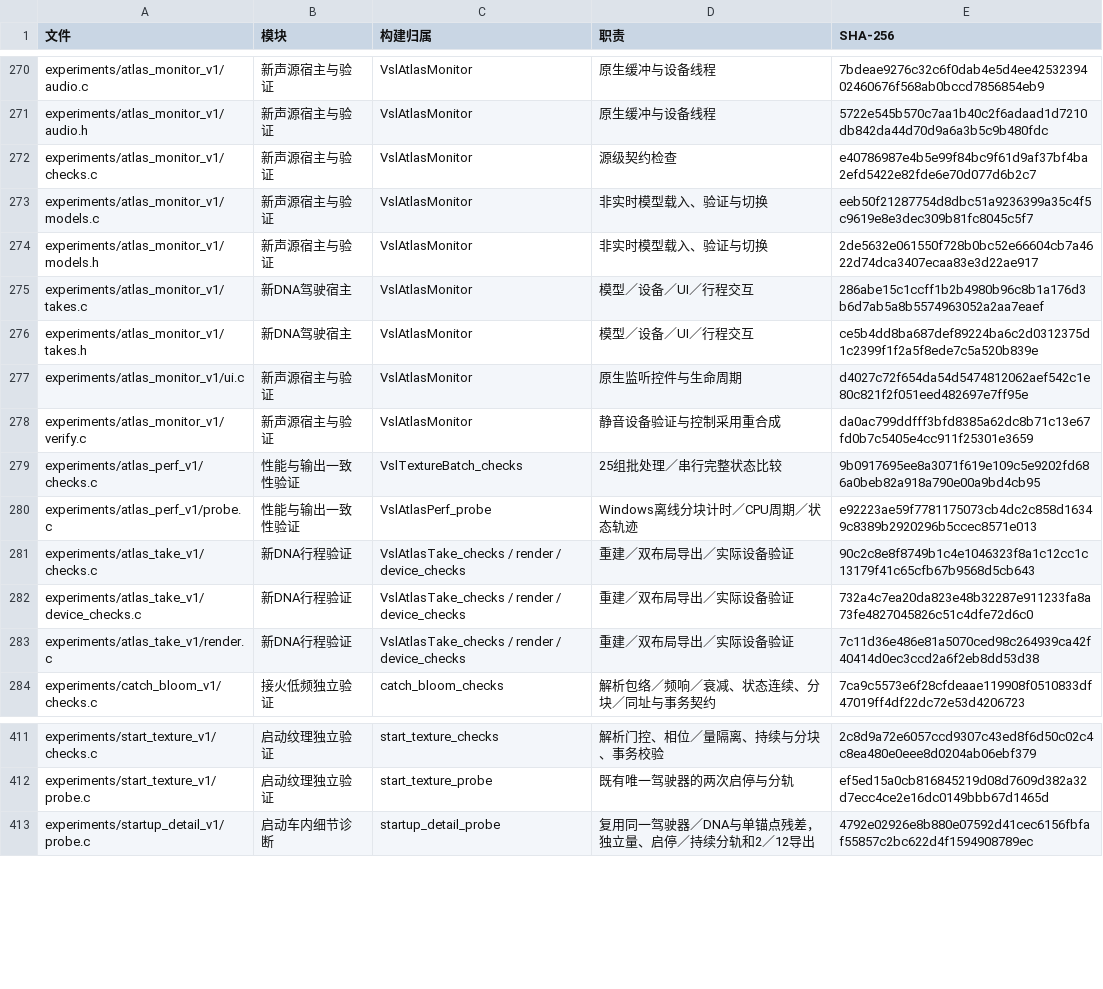
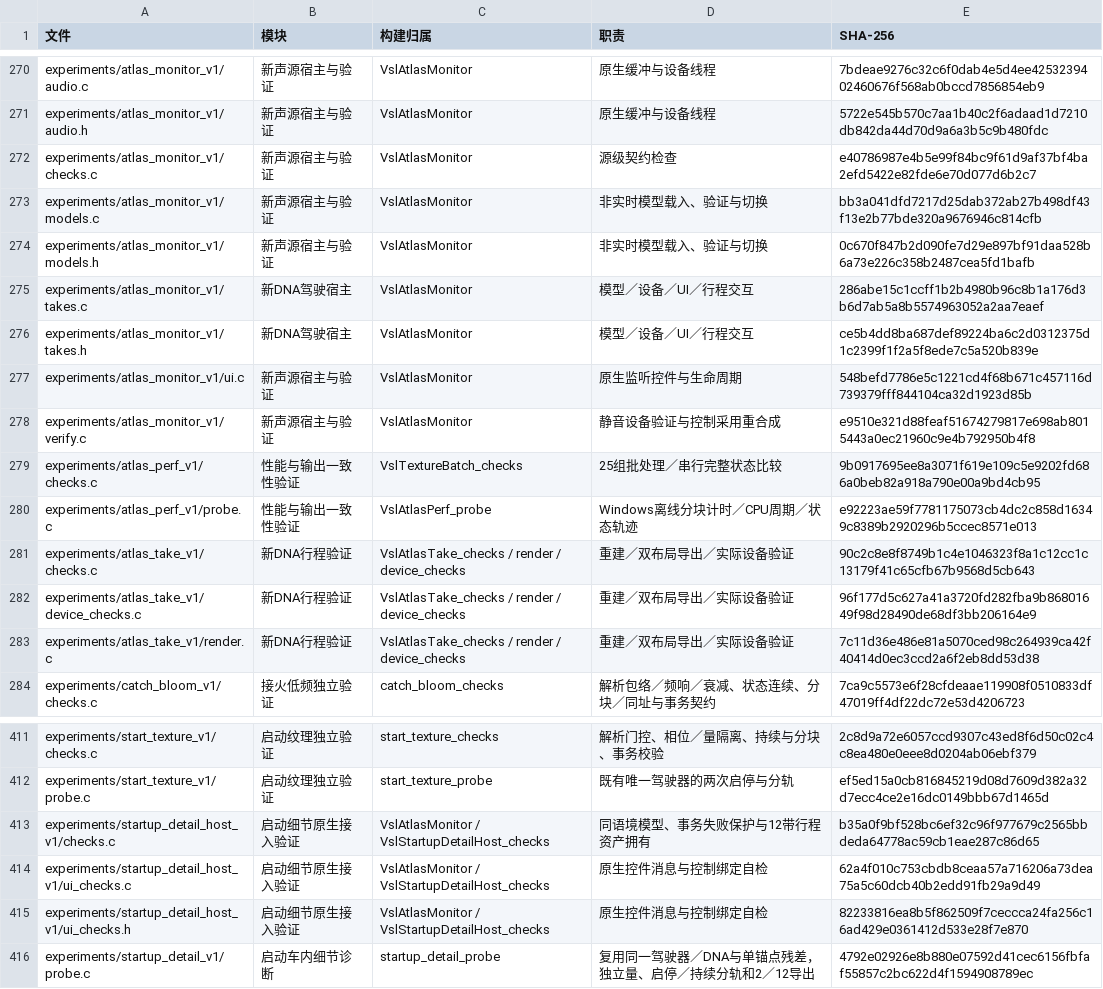
Before and after one commit to Kidrage/VehicleSoundLab, a CSV file: handoff/C文件索引.csv, drawn as a sheet; only a part is shown, gaps mark what is left out.

Commit message:
Integrate optional startup detail into native driving and takes

```diff
--- a/handoff/C文件索引.csv
+++ b/handoff/C文件索引.csv
@@ -272,8 +272,8 @@ experiments/atlas_monitor_v1/audio.h,新声源宿主与验证,VslAtlasMonitor,
 experiments/atlas_monitor_v1/checks.c,新声源宿主与验证,VslAtlasMonitor,源级契约检查,e40786987e4b5e99f84bc9f61d9af37bf4ba2efd5422e82fde6e70d077d6b2c7
-experiments/atlas_monitor_v1/models.c,新声源宿主与验证,VslAtlasMonitor,非实时模型载入、验证与切换,eeb50f21287754d8dbc51a9236399a35c4f5c9619e8e3dec309b81fc8045c5f7
-experiments/atlas_monitor_v1/models.h,新声源宿主与验证,VslAtlasMonitor,非实时模型载入、验证与切换,2de5632e061550f728b0bc52e66604cb7a4622d74dca3407ecaa83e3d22ae917
+experiments/atlas_monitor_v1/models.c,新声源宿主与验证,VslAtlasMonitor,非实时模型载入、验证与切换,bb3a041dfd7217d25dab372ab27b498df43f13e2b77bde320a9676946c814cfb
+experiments/atlas_monitor_v1/models.h,新声源宿主与验证,VslAtlasMonitor,非实时模型载入、验证与切换,0c670f847b2d090fe7d29e897bf91daa528b6a73e226c358b2487cea5fd1bafb
 experiments/atlas_monitor_v1/takes.c,新DNA驾驶宿主,VslAtlasMonitor,模型／设备／UI／行程交互,286abe15c1ccff1b2b4980b96c8b1a176d3b6d7ab5a8b5574963052a2aa7eaef
 experiments/atlas_monitor_v1/takes.h,新DNA驾驶宿主,VslAtlasMonitor,模型／设备／UI／行程交互,ce5b4dd8ba687def89224ba6c2d0312375d1c2399f1f2a5f8ede7c5a520b839e
-experiments/atlas_monitor_v1/ui.c,新声源宿主与验证,VslAtlasMonitor,原生监听控件与生命周期,d4027c72f654da54d5474812062aef542c1e80c821f2f051eed482697e7ff95e
-experiments/atlas_monitor_v1/verify.c,新声源宿主与验证,VslAtlasMonitor,静音设备验证与控制采用重合成,da0ac799ddfff3bfd8385a62dc8b71c13e67fd0b7c5405e4cc911f25301e3659
+experiments/atlas_monitor_v1/ui.c,新声源宿主与验证,VslAtlasMonitor,原生监听控件与生命周期,548befd7786e5c1221cd4f68b671c457116d739379fff844104ca32d1923d85b
+experiments/atlas_monitor_v1/verify.c,新声源宿主与验证,VslAtlasMonitor,静音设备验证与控制采用重合成,e9510e321d88feaf51674279817e698ab8015443a0ec21960c9e4b792950b4f8
 experiments/atlas_perf_v1/checks.c,性能与输出一致性验证,VslTextureBatch_checks,25组批处理／串行完整状态比较,9b0917695ee8a3071f619e109c5e9202fd686a0beb82a918a790e00a9bd4cb95
@@ -281,3 +281,3 @@ experiments/atlas_perf_v1/probe.c,性能与输出一致性验证,VslAtlasPerf_pr
 experiments/atlas_take_v1/checks.c,新DNA行程验证,VslAtlasTake_checks / render / device_checks,重建／双布局导出／实际设备验证,90c2c8e8f8749b1c4e1046323f8a1c12cc1c13179f41c65cfb67b9568d5cb643
-experiments/atlas_take_v1/device_checks.c,新DNA行程验证,VslAtlasTake_checks / render / device_checks,重建／双布局导出／实际设备验证,732a4c7ea20da823e48b32287e911233fa8a73fe4827045826c51c4dfe72d6c0
+experiments/atlas_take_v1/device_checks.c,新DNA行程验证,VslAtlasTake_checks / render / device_checks,重建／双布局导出／实际设备验证,96f177d5c627a41a3720fd282fba9b86801649f98d28490de68df3bb206164e9
 experiments/atlas_take_v1/render.c,新DNA行程验证,VslAtlasTake_checks / render / device_checks,重建／双布局导出／实际设备验证,7c11d36e486e81a5070ced98c264939ca42f40414d0ec3ccd2a6f2eb8dd53d38
@@ -412,2 +412,5 @@ experiments/start_texture_v1/checks.c,启动纹理独立验证,start_texture_che
 experiments/start_texture_v1/probe.c,启动纹理独立验证,start_texture_probe,既有唯一驾驶器的两次启停与分轨,ef5ed15a0cb816845219d08d7609d382a32d7ecc4ce2e16dc0149bbb67d1465d
+experiments/startup_detail_host_v1/checks.c,启动细节原生接入验证,VslAtlasMonitor / VslStartupDetailHost_checks,同语境模型、事务失败保护与12带行程资产拥有,b35a0f9bf528bc6ef32c96f977679c2565bbdeda64778ac59cb1eae287c86d65
+experiments/startup_detail_host_v1/ui_checks.c,启动细节原生接入验证,VslAtlasMonitor / VslStartupDetailHost_checks,原生控件消息与控制绑定自检,62a4f010c753cbdb8ceaa57a716206a73dea75a5c60dcb40b2edd91fb29a9d49
+experiments/startup_detail_host_v1/ui_checks.h,启动细节原生接入验证,VslAtlasMonitor / VslStartupDetailHost_checks,原生控件消息与控制绑定自检,82233816ea8b5f862509f7ceccca24fa256c16ad429e0361412d533e28f7e870
 experiments/startup_detail_v1/probe.c,启动车内细节诊断,startup_detail_probe,复用同一驾驶器／DNA与单锚点残差，独立量、启停／持续分轨和2／12导出,4792e02926e8b880e07592d41cec6156fbfaf55857c2bc622d4f1594908789ec
```
Also changed, not shown: 24 other files.
